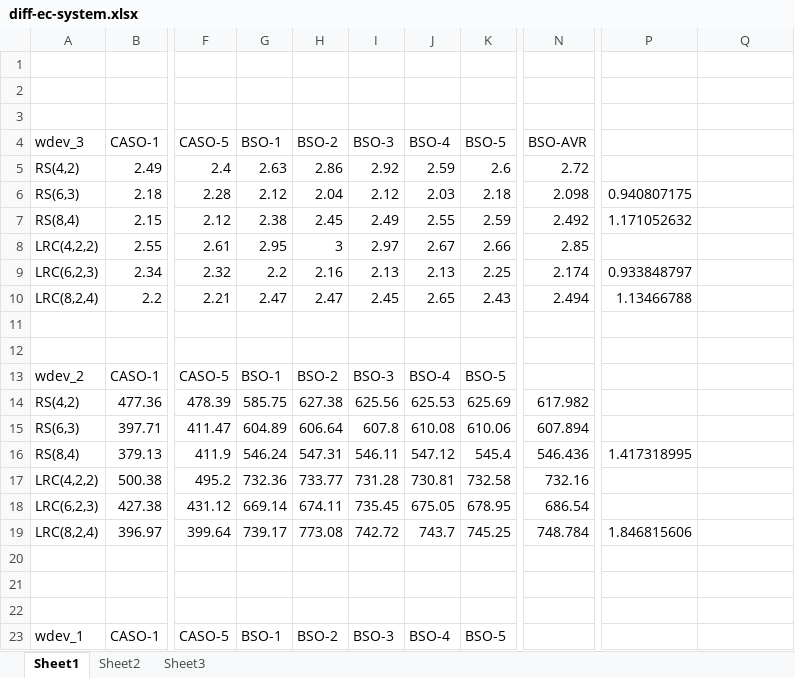
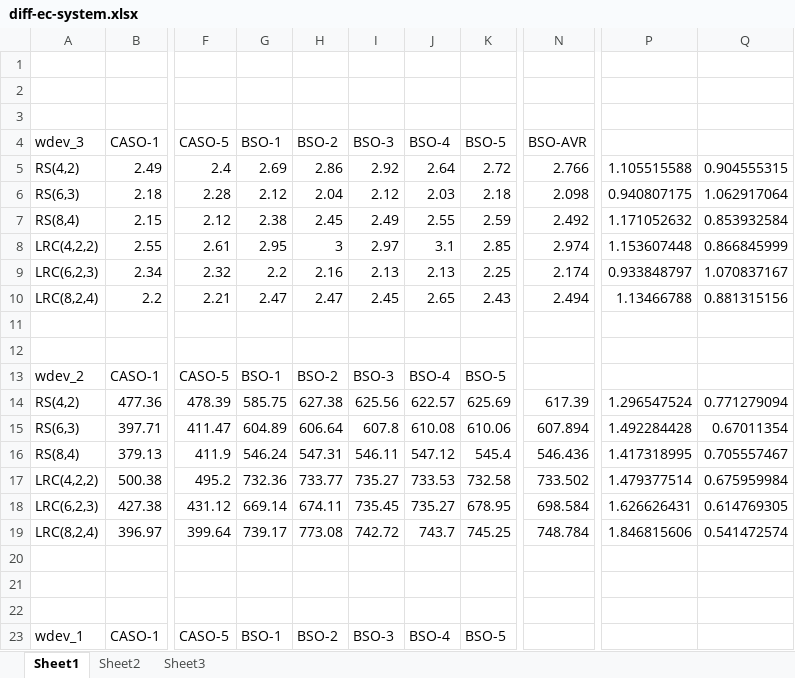
Before and after one commit to shenzr/CASO, an Excel workbook: journal-evaluation/diff-ec-system.xlsx, sheet Sheet1, drawn as a sheet; only a part is shown, gaps mark what is left out; values as stored, in another font and other column widths than the file's, no cell formats; the diff covers the shown part only; the diff names each change by its address in the sheet, - before the commit and + after, or states it on an @@ line.

```diff
--- a/journal-evaluation/diff-ec-system.xlsx (sheet Sheet1)
+++ b/journal-evaluation/diff-ec-system.xlsx (sheet Sheet1)
-G5 (BSO-1): 2.63
+G5 (BSO-1): 2.69
-J5 (BSO-4): 2.59
+J5 (BSO-4): 2.64
-K5 (BSO-5): 2.6
+K5 (BSO-5): 2.72
-N5 (BSO-AVR): 2.72
+N5 (BSO-AVR): 2.766
-P5: (empty)
+P5: 1.105515588
-Q5: (empty)
+Q5: 0.904555315
-Q6: (empty)
+Q6: 1.062917064
-Q7: (empty)
+Q7: 0.853932584
-J8 (BSO-4): 2.67
+J8 (BSO-4): 3.1
-K8 (BSO-5): 2.66
+K8 (BSO-5): 2.85
-N8 (BSO-AVR): 2.85
+N8 (BSO-AVR): 2.974
-P8: (empty)
+P8: 1.153607448
-Q8: (empty)
+Q8: 0.866845999
-Q9: (empty)
+Q9: 1.070837167
-Q10: (empty)
+Q10: 0.881315156
-J14 (BSO-4): 625.53
+J14 (BSO-4): 622.57
-N14 (BSO-AVR): 617.982
+N14 (BSO-AVR): 617.39
-P14: (empty)
+P14: 1.296547524
-Q14: (empty)
+Q14: 0.771279094
-P15: (empty)
+P15: 1.492284428
-Q15: (empty)
+Q15: 0.67011354
-Q16: (empty)
+Q16: 0.705557467
-I17 (BSO-3): 731.28
+I17 (BSO-3): 735.27
-J17 (BSO-4): 730.81
+J17 (BSO-4): 733.53
-N17 (BSO-AVR): 732.16
+N17 (BSO-AVR): 733.502
-P17: (empty)
+P17: 1.479377514
-Q17: (empty)
+Q17: 0.675959984
-J18 (BSO-4): 675.05
+J18 (BSO-4): 735.27
-N18 (BSO-AVR): 686.54
+N18 (BSO-AVR): 698.584
-P18: (empty)
+P18: 1.626626431
-Q18: (empty)
+Q18: 0.614769305
-Q19: (empty)
+Q19: 0.541472574
```
Also changed, not shown: 83 edited cells elsewhere in this sheet, cell formats, 8 other files.
